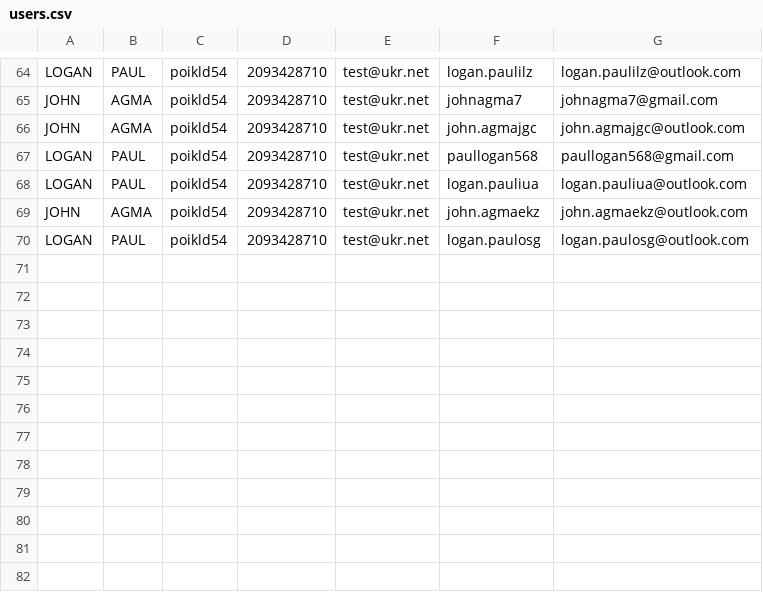
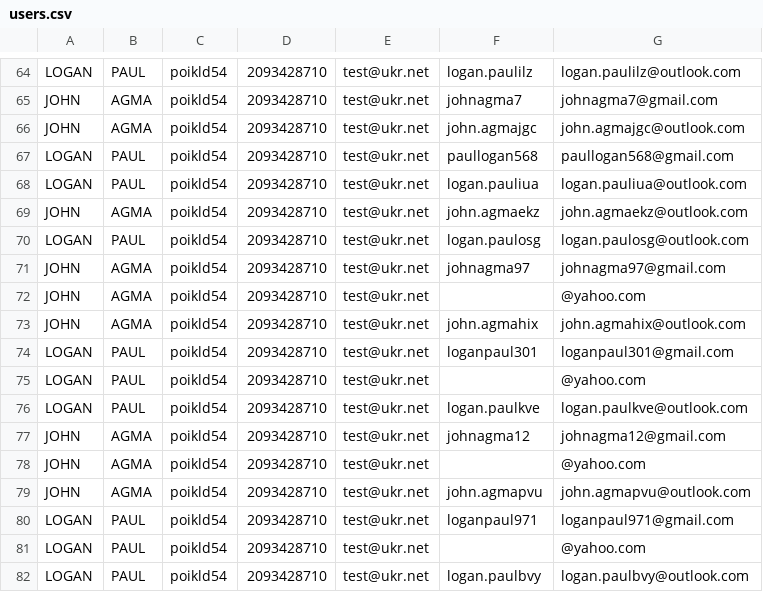
Before and after one commit to didoogan/automate_registration, a CSV file: users.csv, drawn as a sheet; only a part is shown, gaps mark what is left out; the diff names each change by its address in the sheet, - before the commit and + after, or states it on an @@ line.

Commit message:
add test.py

```diff
--- a/users.csv
+++ b/users.csv
+row 71: JOHN | AGMA | poikld54 | 2093428710 | test@ukr.net | johnagma97 | johnagma97@gmail.com
+row 72: JOHN | AGMA | poikld54 | 2093428710 | test@ukr.net |  | @yahoo.com
+row 73: JOHN | AGMA | poikld54 | 2093428710 | test@ukr.net | john.agmahix | john.agmahix@outlook.com
+row 74: LOGAN | PAUL | poikld54 | 2093428710 | test@ukr.net | loganpaul301 | loganpaul301@gmail.com
+row 75: LOGAN | PAUL | poikld54 | 2093428710 | test@ukr.net |  | @yahoo.com
+row 76: LOGAN | PAUL | poikld54 | 2093428710 | test@ukr.net | logan.paulkve | logan.paulkve@outlook.com
+row 77: JOHN | AGMA | poikld54 | 2093428710 | test@ukr.net | johnagma12 | johnagma12@gmail.com
+row 78: JOHN | AGMA | poikld54 | 2093428710 | test@ukr.net |  | @yahoo.com
+row 79: JOHN | AGMA | poikld54 | 2093428710 | test@ukr.net | john.agmapvu | john.agmapvu@outlook.com
+row 80: LOGAN | PAUL | poikld54 | 2093428710 | test@ukr.net | loganpaul971 | loganpaul971@gmail.com
+row 81: LOGAN | PAUL | poikld54 | 2093428710 | test@ukr.net |  | @yahoo.com
+row 82: LOGAN | PAUL | poikld54 | 2093428710 | test@ukr.net | logan.paulbvy | logan.paulbvy@outlook.com
```
Also changed, not shown: 2 other files.
